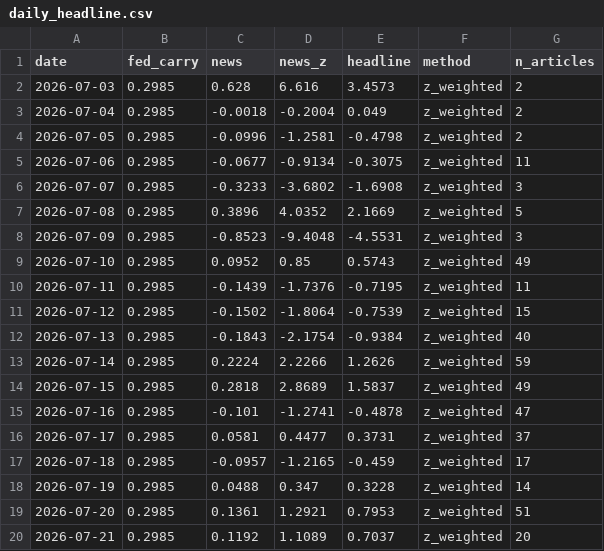
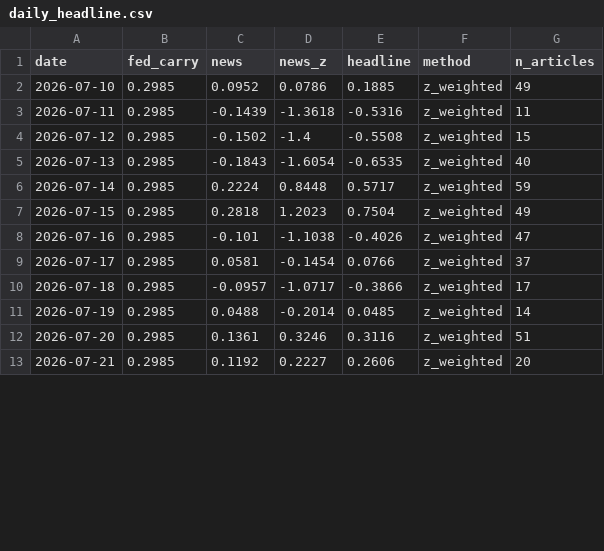
Before and after one commit to 2026-AICP/fomc-sentiment-agents, a CSV file: outputs/daily_headline.csv, drawn as a sheet; only a part is shown; the diff covers the shown part only.

```diff
--- a/outputs/daily_headline.csv
+++ b/outputs/daily_headline.csv
@@ -1,20 +1,13 @@
 date,fed_carry,news,news_z,headline,method,n_articles
-2026-07-03,0.2985,0.628,6.616,3.4573,z_weighted,2
-2026-07-04,0.2985,-0.0018,-0.2004,0.049,z_weighted,2
-2026-07-05,0.2985,-0.0996,-1.2581,-0.4798,z_weighted,2
-2026-07-06,0.2985,-0.0677,-0.9134,-0.3075,z_weighted,11
-2026-07-07,0.2985,-0.3233,-3.6802,-1.6908,z_weighted,3
-2026-07-08,0.2985,0.3896,4.0352,2.1669,z_weighted,5
-2026-07-09,0.2985,-0.8523,-9.4048,-4.5531,z_weighted,3
-2026-07-10,0.2985,0.0952,0.85,0.5743,z_weighted,49
-2026-07-11,0.2985,-0.1439,-1.7376,-0.7195,z_weighted,11
-2026-07-12,0.2985,-0.1502,-1.8064,-0.7539,z_weighted,15
-2026-07-13,0.2985,-0.1843,-2.1754,-0.9384,z_weighted,40
-2026-07-14,0.2985,0.2224,2.2266,1.2626,z_weighted,59
-2026-07-15,0.2985,0.2818,2.8689,1.5837,z_weighted,49
-2026-07-16,0.2985,-0.101,-1.2741,-0.4878,z_weighted,47
-2026-07-17,0.2985,0.0581,0.4477,0.3731,z_weighted,37
-2026-07-18,0.2985,-0.0957,-1.2165,-0.459,z_weighted,17
-2026-07-19,0.2985,0.0488,0.347,0.3228,z_weighted,14
-2026-07-20,0.2985,0.1361,1.2921,0.7953,z_weighted,51
-2026-07-21,0.2985,0.1192,1.1089,0.7037,z_weighted,20
+2026-07-10,0.2985,0.0952,0.0786,0.1885,z_weighted,49
+2026-07-11,0.2985,-0.1439,-1.3618,-0.5316,z_weighted,11
+2026-07-12,0.2985,-0.1502,-1.4,-0.5508,z_weighted,15
+2026-07-13,0.2985,-0.1843,-1.6054,-0.6535,z_weighted,40
+2026-07-14,0.2985,0.2224,0.8448,0.5717,z_weighted,59
+2026-07-15,0.2985,0.2818,1.2023,0.7504,z_weighted,49
+2026-07-16,0.2985,-0.101,-1.1038,-0.4026,z_weighted,47
+2026-07-17,0.2985,0.0581,-0.1454,0.0766,z_weighted,37
+2026-07-18,0.2985,-0.0957,-1.0717,-0.3866,z_weighted,17
+2026-07-19,0.2985,0.0488,-0.2014,0.0485,z_weighted,14
+2026-07-20,0.2985,0.1361,0.3246,0.3116,z_weighted,51
+2026-07-21,0.2985,0.1192,0.2227,0.2606,z_weighted,20
```
Also changed, not shown: 102 edited cells elsewhere in this file, outputs/news_index_backfill_weekly.csv, 1 other file.
